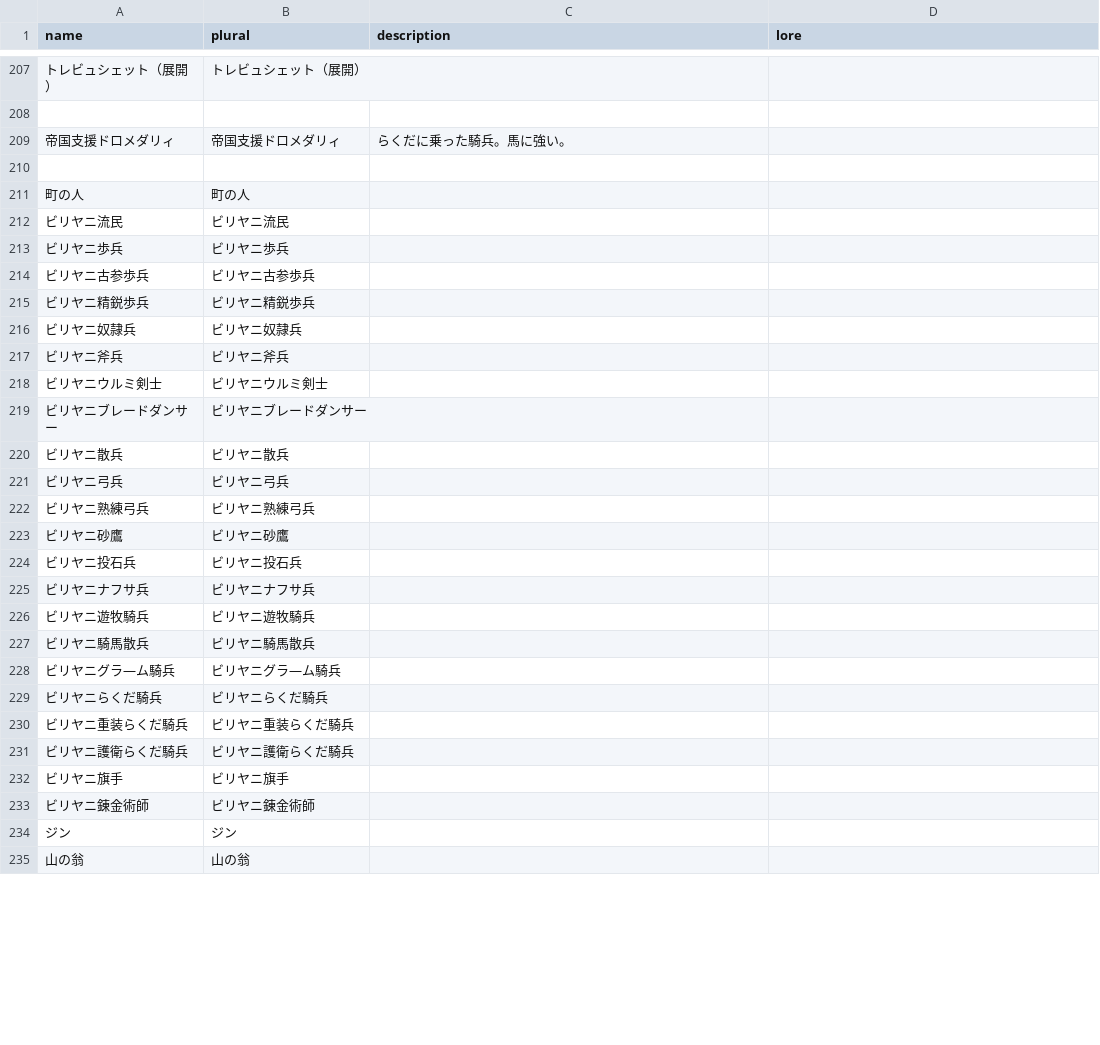
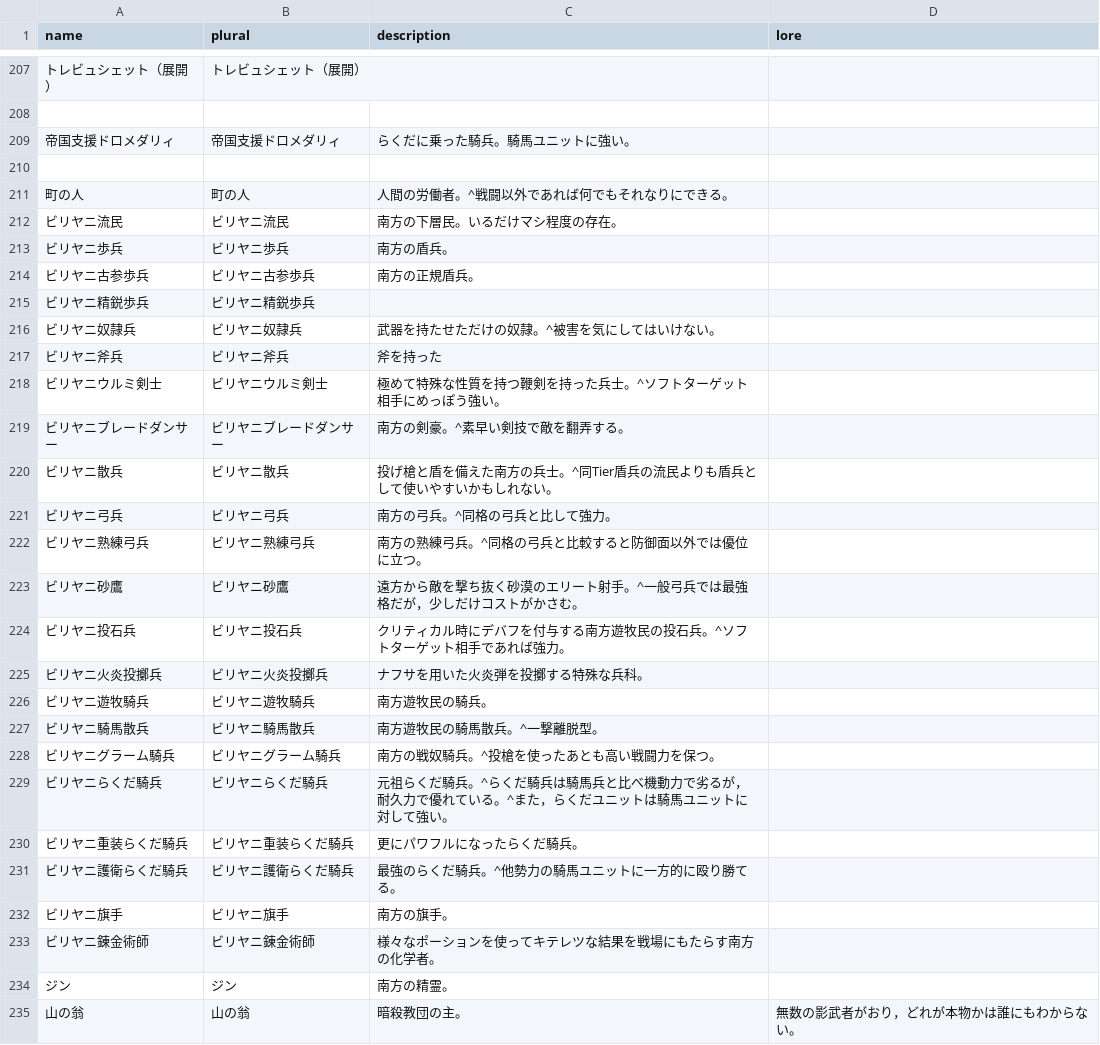
Before and after one commit to TokyoHuskarl/DIS_Legacy_core, a CSV file: source/Languages/jp/lang_minions.csv, drawn as a sheet; only a part is shown, gaps mark what is left out; removed rows and columns are numbered as before the commit, all else as after; the diff covers the shown part only; the diff names each change by its address in the sheet, - before the commit and + after, or states it on an @@ line.

Commit message:
new faction lang set

```diff
--- a/source/Languages/jp/lang_minions.csv
+++ b/source/Languages/jp/lang_minions.csv
-C209 (description): らくだに乗った騎兵。馬に強い。
+C209 (description): らくだに乗った騎兵。騎馬ユニットに強い。
-C211 (description): (empty)
+C211 (description): 人間の労働者。^戦闘以外であれば何でもそれなりにできる。
-C212 (description): (empty)
+C212 (description): 南方の下層民。いるだけマシ程度の存在。
-C213 (description): (empty)
+C213 (description): 南方の盾兵。
-C214 (description): (empty)
+C214 (description): 南方の正規盾兵。
-C216 (description): (empty)
+C216 (description): 武器を持たせただけの奴隷。^被害を気にしてはいけない。
-C217 (description): (empty)
+C217 (description): 斧を持った
-C218 (description): (empty)
+C218 (description): 極めて特殊な性質を持つ鞭剣を持った兵士。^ソフトターゲット相手にめっぽう強い。
-C219 (description): (empty)
+C219 (description): 南方の剣豪。^素早い剣技で敵を翻弄する。
-C220 (description): (empty)
+C220 (description): 投げ槍と盾を備えた南方の兵士。^同Tier盾兵の流民よりも盾兵として使いやすいかもしれない。
-C221 (description): (empty)
+C221 (description): 南方の弓兵。^同格の弓兵と比して強力。
-C222 (description): (empty)
+C222 (description): 南方の熟練弓兵。^同格の弓兵と比較すると防御面以外では優位に立つ。
-C223 (description): (empty)
+C223 (description): 遠方から敵を撃ち抜く砂漠のエリート射手。^一般弓兵では最強格だが，少しだけコストがかさむ。
-C224 (description): (empty)
+C224 (description): クリティカル時にデバフを付与する南方遊牧民の投石兵。^ソフトターゲット相手であれば強力。
-row 225: ビリヤニナフサ兵 | ビリヤニナフサ兵
+row 225: ビリヤニ火炎投擲兵 | ビリヤニ火炎投擲兵 | ナフサを用いた火炎弾を投擲する特殊な兵科。
-C226 (description): (empty)
+C226 (description): 南方遊牧民の騎兵。
-C227 (description): (empty)
+C227 (description): 南方遊牧民の騎馬散兵。^一撃離脱型。
-row 228: ビリヤニグラ―ム騎兵 | ビリヤニグラ―ム騎兵
+row 228: ビリヤニグラーム騎兵 | ビリヤニグラーム騎兵 | 南方の戦奴騎兵。^投槍を使ったあとも高い戦闘力を保つ。
-C229 (description): (empty)
+C229 (description): 元祖らくだ騎兵。^らくだ騎兵は騎馬兵と比べ機動力で劣るが，耐久力で優れている。^また，らくだユニットは騎馬ユニットに対して強い。
-C230 (description): (empty)
+C230 (description): 更にパワフルになったらくだ騎兵。
-C231 (description): (empty)
+C231 (description): 最強のらくだ騎兵。^他勢力の騎馬ユニットに一方的に殴り勝てる。
-C232 (description): (empty)
+C232 (description): 南方の旗手。
-C233 (description): (empty)
+C233 (description): 様々なポーションを使ってキテレツな結果を戦場にもたらす南方の化学者。
-C234 (description): (empty)
+C234 (description): 南方の精霊。
-C235 (description): (empty)
+C235 (description): 暗殺教団の主。
-D235 (lore): (empty)
+D235 (lore): 無数の影武者がおり，どれが本物かは誰にもわからない。
```
Also changed, not shown: 2 edited cells elsewhere in this file, source/Languages/jp/lang_armors.csv, source/Languages/jp/lang_helms.csv, 3 other files.
